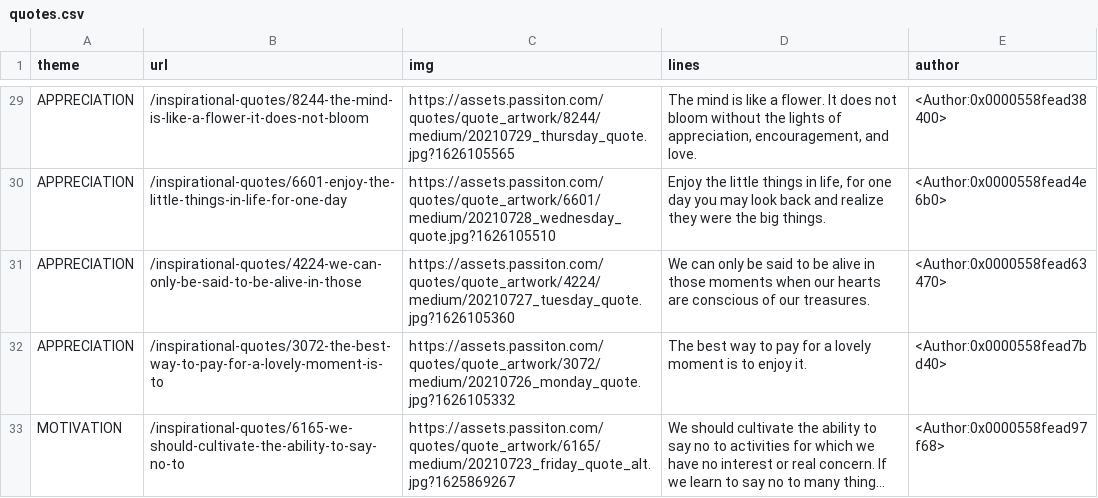
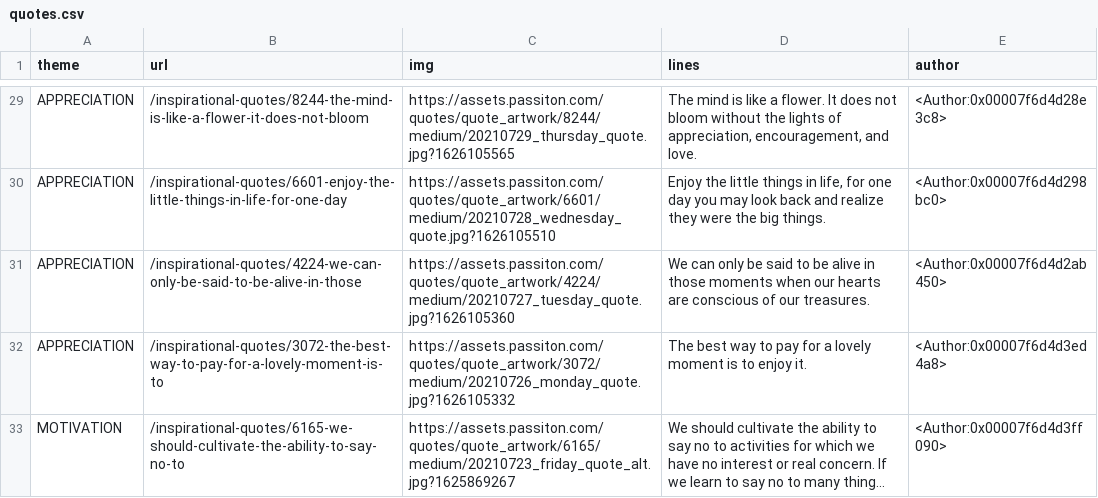
Before and after one commit to abphilip-resources/DO-CI-1, a CSV file: Python/Requests/quotes.csv, drawn as a sheet; only a part is shown, gaps mark what is left out; long unchanged cells end in …; the diff covers the shown part only; the diff names each change by its address in the sheet, - before the commit and + after, or states it on an @@ line.

```diff
--- a/Python/Requests/quotes.csv
+++ b/Python/Requests/quotes.csv
-E29 (author): <Author:0x0000558fead38400>
+E29 (author): <Author:0x00007f6d4d28e3c8>
-E30 (author): <Author:0x0000558fead4e6b0>
+E30 (author): <Author:0x00007f6d4d298bc0>
-E31 (author): <Author:0x0000558fead63470>
+E31 (author): <Author:0x00007f6d4d2ab450>
-E32 (author): <Author:0x0000558fead7bd40>
+E32 (author): <Author:0x00007f6d4d3ed4a8>
-E33 (author): <Author:0x0000558fead97f68>
+E33 (author): <Author:0x00007f6d4d3ff090>
```
Also changed, not shown: 27 edited cells elsewhere in this file, Python/Requests/weather.csv, 1 other file.
